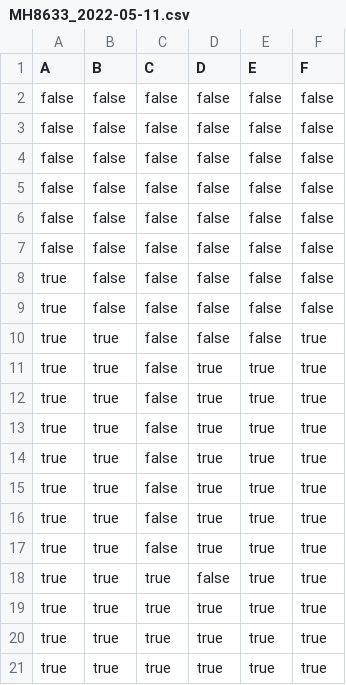
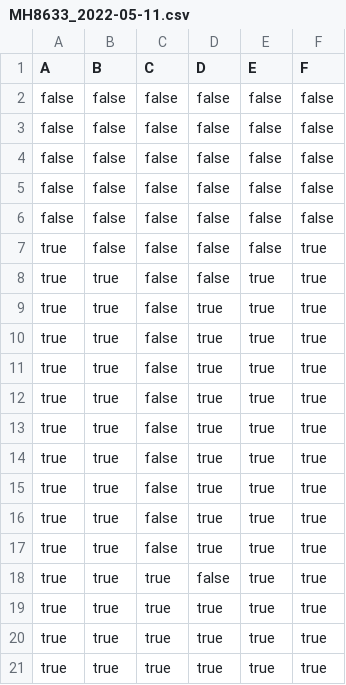
Before and after one commit to T-Atlas/EBU6304_G058_flight, a CSV file: src/main/resources/com/app/flight/data/csv/flightSeat/MH8633_2022-05-11.csv, drawn as a sheet.

```diff
--- a/src/main/resources/com/app/flight/data/csv/flightSeat/MH8633_2022-05-11.csv
+++ b/src/main/resources/com/app/flight/data/csv/flightSeat/MH8633_2022-05-11.csv
@@ -6,6 +6,6 @@ false,false,false,false,false,false
 false,false,false,false,false,false
-false,false,false,false,false,false
-true,false,false,false,false,false
-true,false,false,false,false,false
-true,true,false,false,false,true
+true,false,false,false,false,true
+true,true,false,false,true,true
+true,true,false,true,true,true
+true,true,false,true,true,true
 true,true,false,true,true,true
```
Also changed, not shown: src/main/resources/com/app/flight/data/csv/BoardingPass.csv, src/main/resources/com/app/flight/data/csv/flightSeat/MH1234_2022-05-25.csv, 10 other files.
